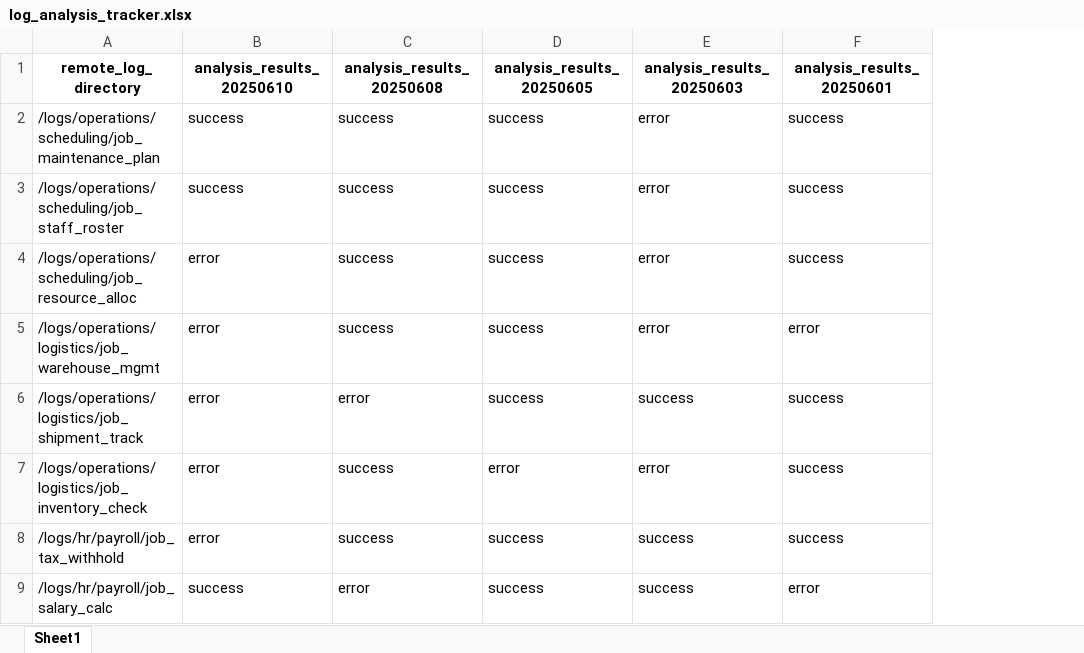
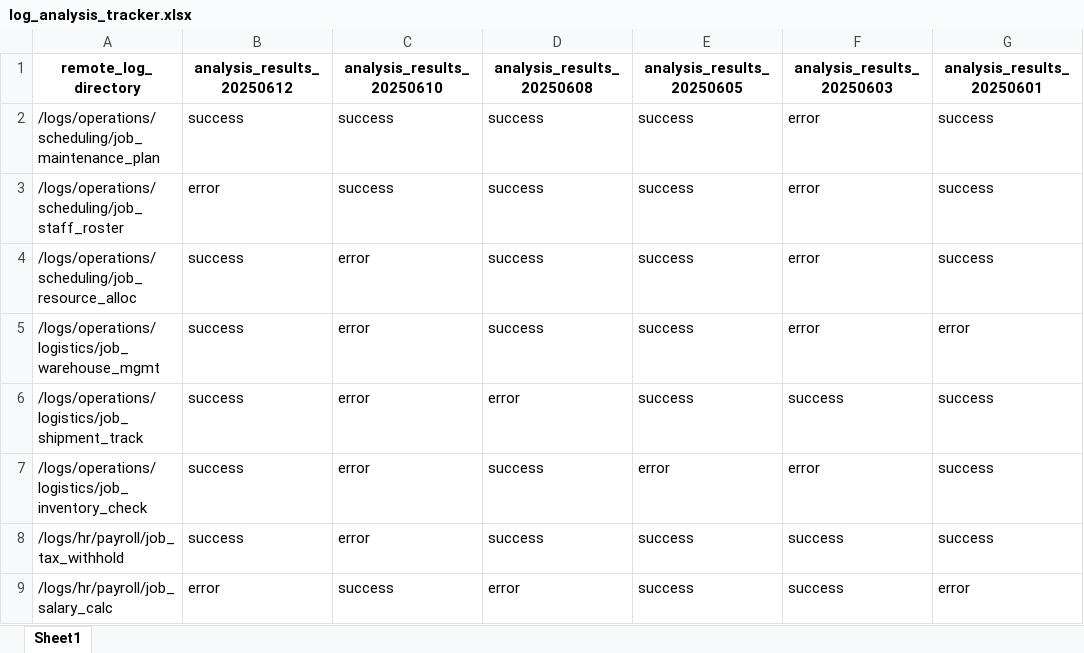
Before and after one commit to benkaan001/remote-log-analysis-automation, an Excel workbook: data/log_analysis_tracker.xlsx, sheet Sheet1, drawn as a sheet; only a part is shown; values as stored, in another font and other column widths than the file's, no borders; the diff names each change by its address in the sheet, - before the commit and + after, or states it on an @@ line.

```diff
--- a/data/log_analysis_tracker.xlsx (sheet Sheet1)
+++ b/data/log_analysis_tracker.xlsx (sheet Sheet1)
+column B (analysis_results_20250612), rows 2-9: success | error | success | success | success | success | success | error
```
Also changed, not shown: 25 other files.
